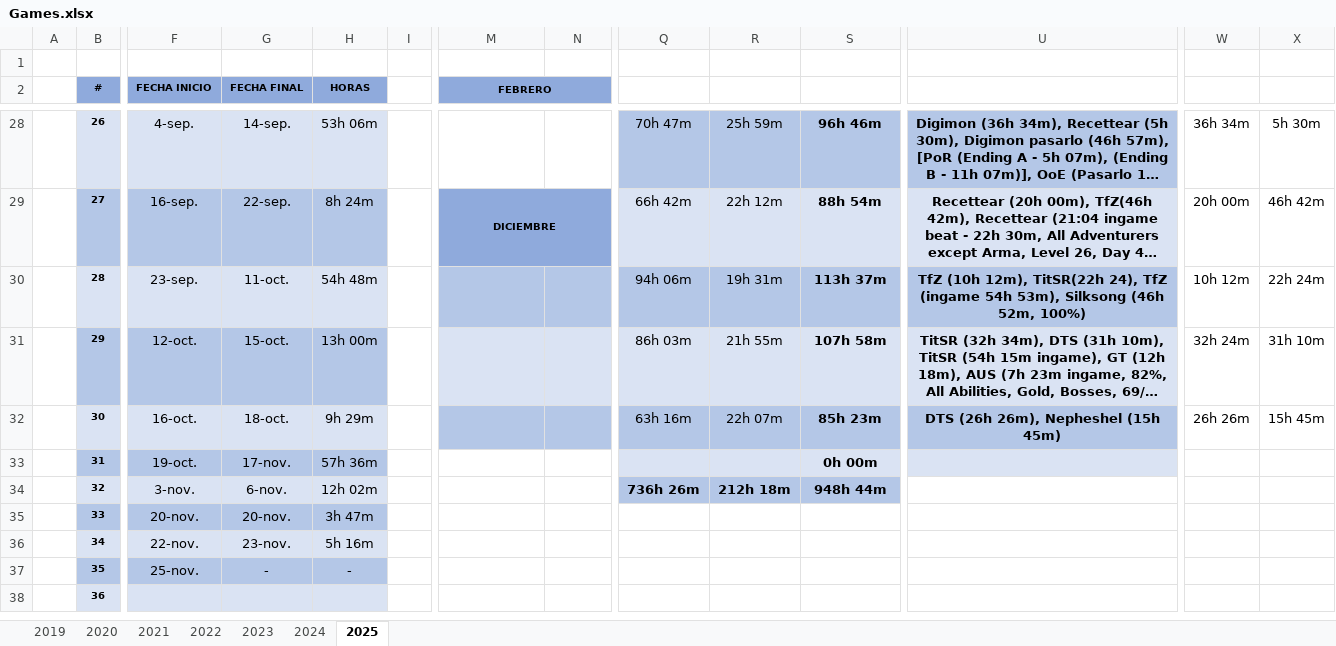
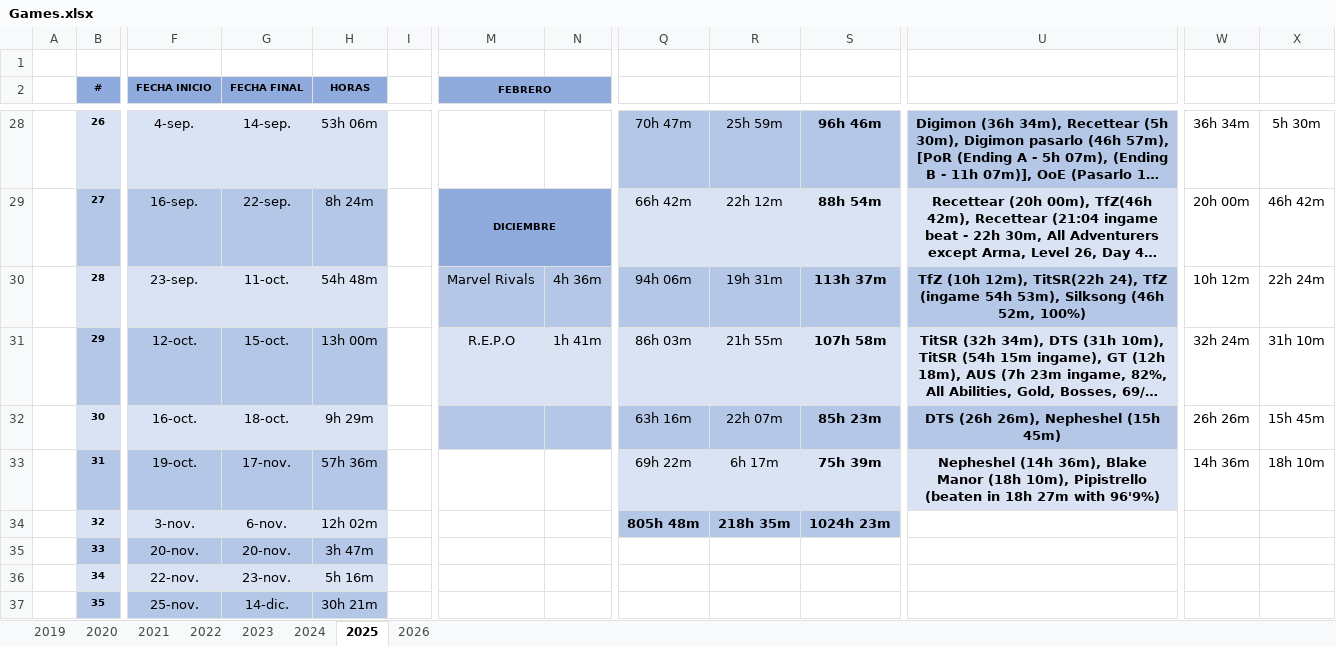
Before and after one commit to ucer0/ucer0.github.io, an Excel workbook: spreadsheets/Games.xlsx, sheet 2025, drawn as a sheet; only a part is shown, gaps mark what is left out; long unchanged cells end in …; values as stored, in another font and other column widths than the file's, no borders; charts and pictures not drawn; removed rows and columns are numbered as before the commit, all else as after; rows hold the shown columns only; the diff covers the shown part only; the diff names each change by its address in the sheet, - before the commit and + after, or states it on an @@ line.

```diff
--- a/spreadsheets/Games.xlsx (sheet 2025)
+++ b/spreadsheets/Games.xlsx (sheet 2025)
+sheet tab: 2026
-M30 (FEBRERO): (empty)
+M30 (FEBRERO): Marvel Rivals
-N30: (empty)
+N30: 4h 36m
-M31 (FEBRERO): (empty)
+M31 (FEBRERO): R.E.P.O
-N31: (empty)
+N31: 1h 41m
-Q33: (empty)
+Q33: 69h 22m
-R33: (empty)
+R33: 6h 17m
-S33: 0h 00m
+S33: 75h 39m
-U33: (empty)
+U33: Nepheshel (14h 36m), Blake Manor (18h 10m), Pipistrello (beaten in 18h 27m with 96'9%)
-W33: (empty)
+W33: 14h 36m
-X33: (empty)
+X33: 18h 10m
-Q34: 736h 26m
+Q34: 805h 48m
-R34: 212h 18m
+R34: 218h 35m
-S34: 948h 44m
+S34: 1024h 23m
-G37 (FECHA FINAL): -
+G37 (FECHA FINAL): 14-dic.
-H37 (HORAS): -
+H37 (HORAS): 30h 21m
-row 38:  | 36
```
Also changed, not shown: 4 added rows, 3 removed rows, 5 edited cells and cell formats elsewhere in this sheet, charts or pictures, 2 other files.
